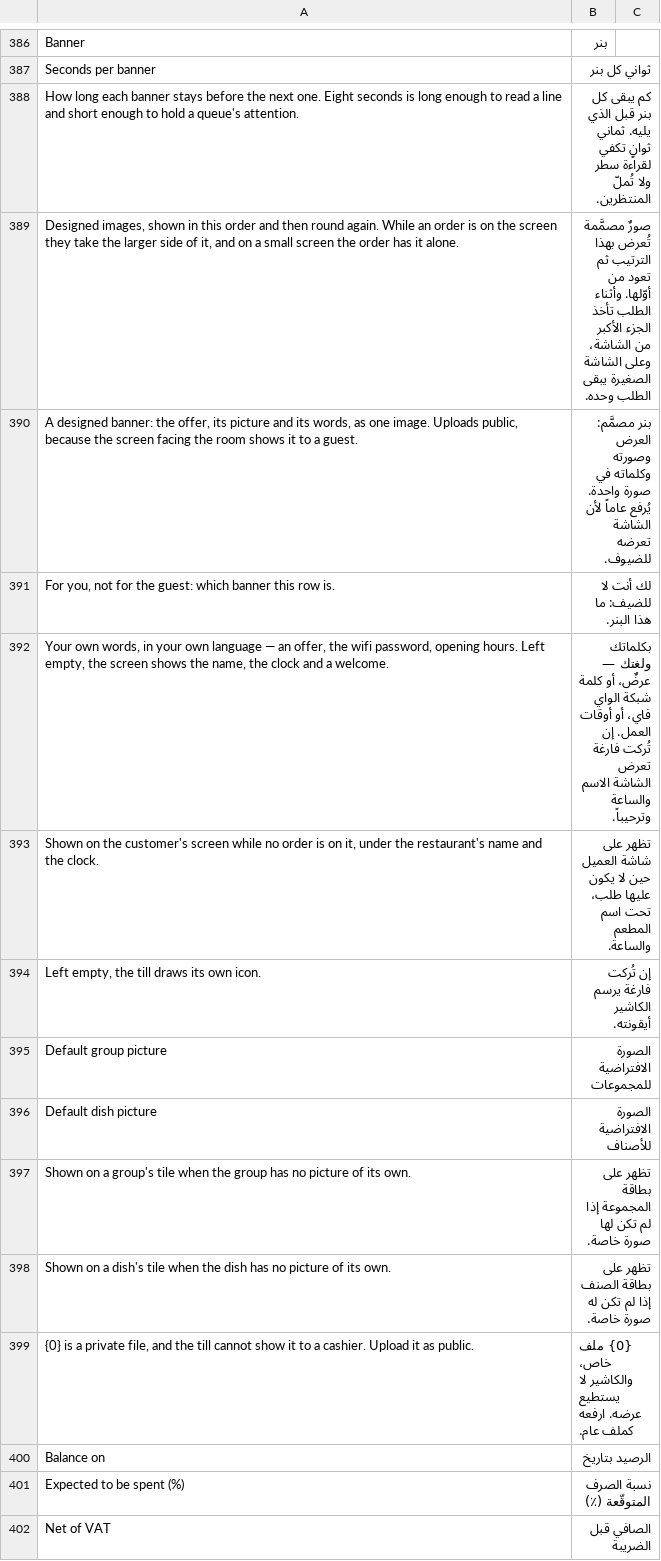
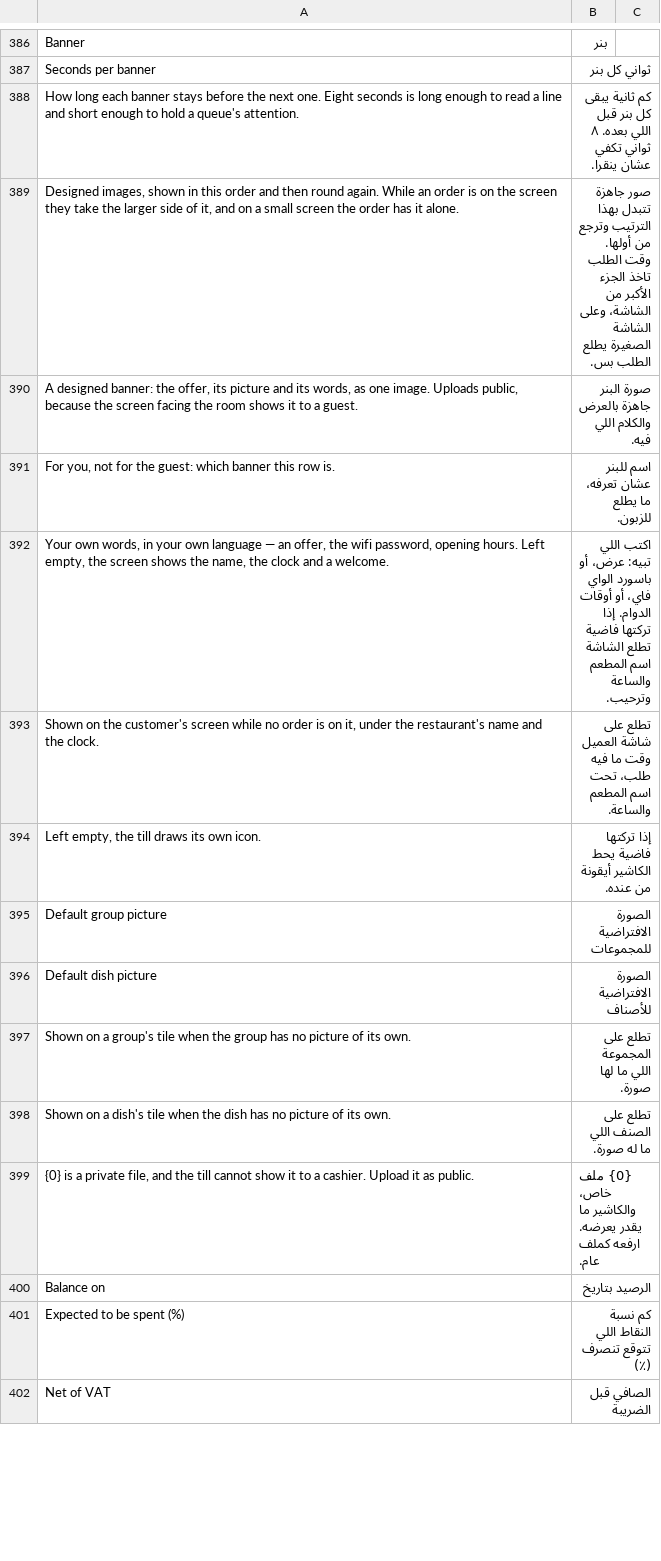
Before and after one commit to hh2000h4000/ruzmh_restaurant_pos, a CSV file: restaurant_pos/translations/ar.csv, drawn as a sheet; only a part is shown, gaps mark what is left out; the diff covers the shown part only.

```diff
--- a/restaurant_pos/translations/ar.csv
+++ b/restaurant_pos/translations/ar.csv
@@ -387,16 +387,16 @@ Banner,بنر
 Seconds per banner,ثواني كل بنر
-"How long each banner stays before the next one. Eight seconds is long enough to read a line and short enough to hold a queue's attention.",كم يبقى كل بنر قبل الذي يليه. ثماني ثوانٍ تكفي لقراءة سطر ولا تُملّ المنتظرين.
-"Designed images, shown in this order and then round again. While an order is on the screen they take the larger side of it, and on a small screen the order has it alone.",صورٌ مصمَّمة تُعرض بهذا الترتيب ثم تعود من أوّلها. وأثناء الطلب تأخذ الجزء الأكبر من الشاشة، وعلى الشاشة الصغيرة يبقى الطلب وحده.
-"A designed banner: the offer, its picture and its words, as one image. Uploads public, because the screen facing the room shows it to a guest.",بنر مصمَّم: العرض وصورته وكلماته في صورة واحدة. يُرفع عاماً لأن الشاشة تعرضه للضيوف.
-"For you, not for the guest: which banner this row is.",لك أنت لا للضيف: ما هذا البنر.
-"Your own words, in your own language — an offer, the wifi password, opening hours. Left empty, the screen shows the name, the clock and a welcome.","بكلماتك ولغتك — عرضٌ، أو كلمة شبكة الواي فاي، أو أوقات العمل. إن تُركت فارغة تعرض الشاشة الاسم والساعة وترحيباً."
-"Shown on the customer's screen while no order is on it, under the restaurant's name and the clock.",تظهر على شاشة العميل حين لا يكون عليها طلب، تحت اسم المطعم والساعة.
-"Left empty, the till draws its own icon.",إن تُركت فارغة يرسم الكاشير أيقونته.
+How long each banner stays before the next one. Eight seconds is long enough to read a line and short enough to hold a queue's attention.,كم ثانية يبقى كل بنر قبل اللي بعده. ٨ ثواني تكفي عشان ينقرا.
+"Designed images, shown in this order and then round again. While an order is on the screen they take the larger side of it, and on a small screen the order has it alone.",صور جاهزة تتبدل بهذا الترتيب وترجع من أولها. وقت الطلب تاخذ الجزء الأكبر من الشاشة، وعلى الشاشة الصغيرة يطلع الطلب بس.
+"A designed banner: the offer, its picture and its words, as one image. Uploads public, because the screen facing the room shows it to a guest.",صورة البنر جاهزة بالعرض والكلام اللي فيه.
+"For you, not for the guest: which banner this row is.",اسم للبنر عشان تعرفه، ما يطلع للزبون.
+"Your own words, in your own language — an offer, the wifi password, opening hours. Left empty, the screen shows the name, the clock and a welcome.",اكتب اللي تبيه: عرض، أو باسورد الواي فاي، أو أوقات الدوام. إذا تركتها فاضية تطلع الشاشة اسم المطعم والساعة وترحيب.
+"Shown on the customer's screen while no order is on it, under the restaurant's name and the clock.",تطلع على شاشة العميل وقت ما فيه طلب، تحت اسم المطعم والساعة.
+"Left empty, the till draws its own icon.",إذا تركتها فاضية يحط الكاشير أيقونة من عنده.
 Default group picture,الصورة الافتراضية للمجموعات
 Default dish picture,الصورة الافتراضية للأصناف
-Shown on a group's tile when the group has no picture of its own.,تظهر على بطاقة المجموعة إذا لم تكن لها صورة خاصة.
-Shown on a dish's tile when the dish has no picture of its own.,تظهر على بطاقة الصنف إذا لم تكن له صورة خاصة.
-"{0} is a private file, and the till cannot show it to a cashier. Upload it as public.",{0} ملف خاص، والكاشير لا يستطيع عرضه. ارفعه كملف عام.
+Shown on a group's tile when the group has no picture of its own.,تطلع على المجموعة اللي ما لها صورة.
+Shown on a dish's tile when the dish has no picture of its own.,تطلع على الصنف اللي ما له صورة.
+"{0} is a private file, and the till cannot show it to a cashier. Upload it as public.",{0} ملف خاص، والكاشير ما يقدر يعرضه. ارفعه كملف عام.
 Balance on,الرصيد بتاريخ
-Expected to be spent (%),نسبة الصرف المتوقّعة (٪)
+Expected to be spent (%),كم نسبة النقاط اللي تتوقع تنصرف (٪)
 Net of VAT,الصافي قبل الضريبة
```
Also changed, not shown: 34 added rows, 4 removed rows and 77 edited cells elsewhere in this file, 1 other file.
